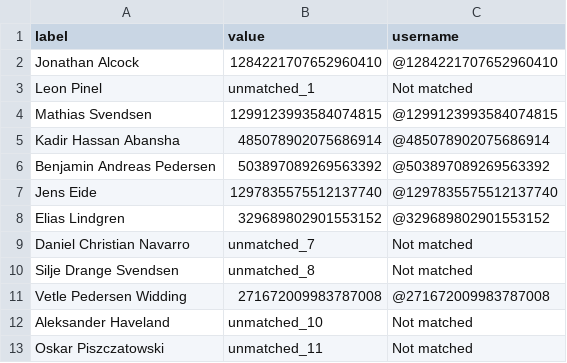
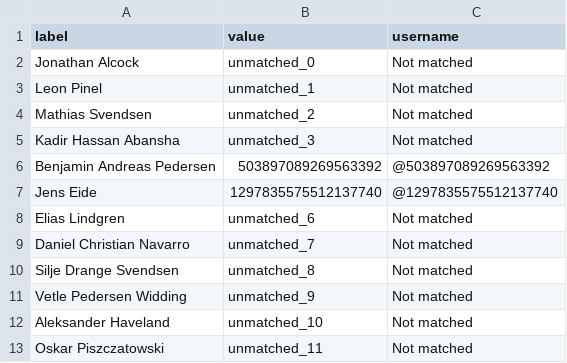
Before and after one commit to BePedersen/RydeTechnology, a CSV file: Data/people_on_shift_ops.csv, drawn as a sheet.

```diff
--- a/Data/people_on_shift_ops.csv
+++ b/Data/people_on_shift_ops.csv
@@ -1,12 +1,12 @@
 label,value,username
-Jonathan Alcock,1284221707652960410,@1284221707652960410
+Jonathan Alcock,unmatched_0,Not matched
 Leon Pinel,unmatched_1,Not matched
-Mathias Svendsen,1299123993584074815,@1299123993584074815
-Kadir Hassan Abansha,485078902075686914,@485078902075686914
+Mathias Svendsen,unmatched_2,Not matched
+Kadir Hassan Abansha,unmatched_3,Not matched
 Benjamin Andreas Pedersen,503897089269563392,@503897089269563392
 Jens Eide,1297835575512137740,@1297835575512137740
-Elias Lindgren,329689802901553152,@329689802901553152
+Elias Lindgren,unmatched_6,Not matched
 Daniel Christian Navarro,unmatched_7,Not matched
 Silje Drange Svendsen,unmatched_8,Not matched
-Vetle Pedersen Widding,271672009983787008,@271672009983787008
+Vetle Pedersen Widding,unmatched_9,Not matched
 Aleksander Haveland,unmatched_10,Not matched
```
Also changed, not shown: 2 other files.
